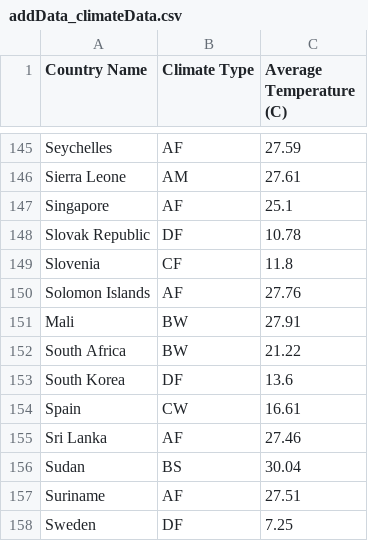
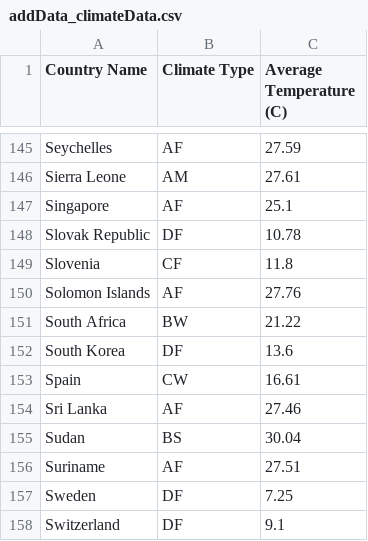
Before and after one commit to GustavoSept/Economic_Freedom_Analysis, a CSV file: Data_Sets/processed/addData_climateData.csv, drawn as a sheet; only a part is shown, gaps mark what is left out; the shorter side is filled out with more unchanged rows; the diff names each change by its address in the sheet, - before the commit and + after, or states it on an @@ line.

```diff
--- a/Data_Sets/processed/addData_climateData.csv
+++ b/Data_Sets/processed/addData_climateData.csv
-row 151: Mali | BW | 27.91
```
Also changed, not shown: Data_Sets/processed/addData_disasterData.csv, Data_Sets/processed/addData_fromWiki.csv, 4 other files.
